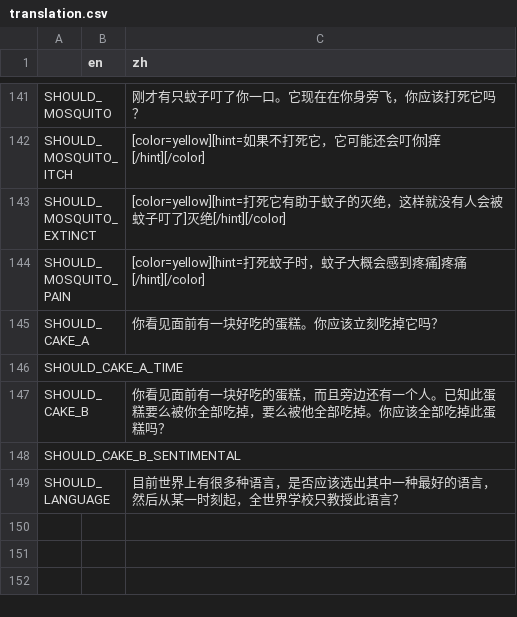
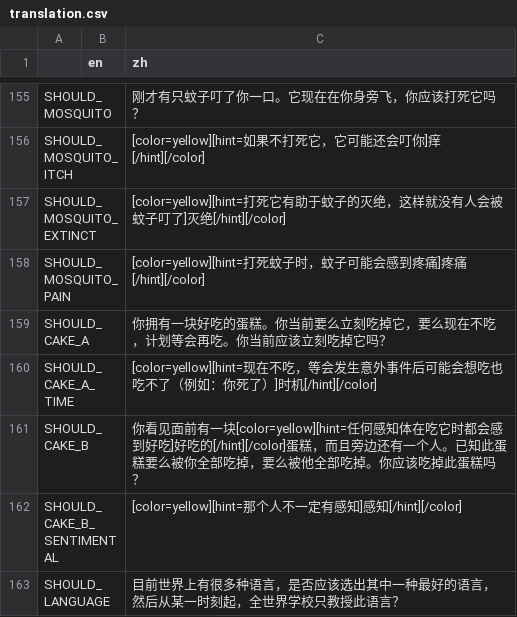
Before and after one commit to Lalayqz/Essenceology, a CSV file: translation.csv, drawn as a sheet; only a part is shown, gaps mark what is left out; the diff covers the shown part only.

```diff
--- a/translation.csv
+++ b/translation.csv
@@ -143,7 +157,7 @@ SHOULD_MOSQUITO_ITCH,"","[color=yellow][hint=如果不打死它，它可能还
 SHOULD_MOSQUITO_EXTINCT,"","[color=yellow][hint=打死它有助于蚊子的灭绝，这样就没有人会被蚊子叮了]灭绝[/hint][/color]"
-SHOULD_MOSQUITO_PAIN,"","[color=yellow][hint=打死蚊子时，蚊子大概会感到疼痛]疼痛[/hint][/color]"
-SHOULD_CAKE_A,"","你看见面前有一块好吃的蛋糕。你应该立刻吃掉它吗？"
-SHOULD_CAKE_A_TIME,"",""
-SHOULD_CAKE_B,"","你看见面前有一块好吃的蛋糕，而且旁边还有一个人。已知此蛋糕要么被你全部吃掉，要么被他全部吃掉。你应该全部吃掉此蛋糕吗？"
-SHOULD_CAKE_B_SENTIMENTAL,"",""
+SHOULD_MOSQUITO_PAIN,"","[color=yellow][hint=打死蚊子时，蚊子可能会感到疼痛]疼痛[/hint][/color]"
+SHOULD_CAKE_A,"","你拥有一块好吃的蛋糕。你当前要么立刻吃掉它，要么现在不吃，计划等会再吃。你当前应该立刻吃掉它吗？"
+SHOULD_CAKE_A_TIME,"","[color=yellow][hint=现在不吃，等会发生意外事件后可能会想吃也吃不了（例如：你死了）]时机[/hint][/color]"
+SHOULD_CAKE_B,"","你看见面前有一块[color=yellow][hint=任何感知体在吃它时都会感到好吃]好吃的[/hint][/color]蛋糕，而且旁边还有一个人。已知此蛋糕要么被你全部吃掉，要么被他全部吃掉。你应该吃掉此蛋糕吗？"
+SHOULD_CAKE_B_SENTIMENTAL,"","[color=yellow][hint=那个人不一定有感知]感知[/hint][/color]"
 SHOULD_LANGUAGE,"","目前世界上有很多种语言，是否应该选出其中一种最好的语言，然后从某一时刻起，全世界学校只教授此语言？"
```
Also changed, not shown: 14 added rows and 10 edited cells elsewhere in this file, 43 other files.
